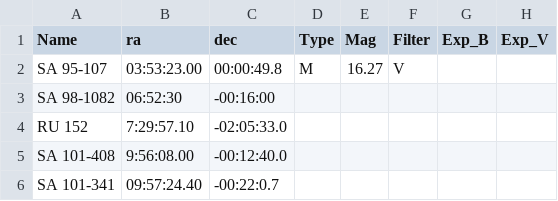
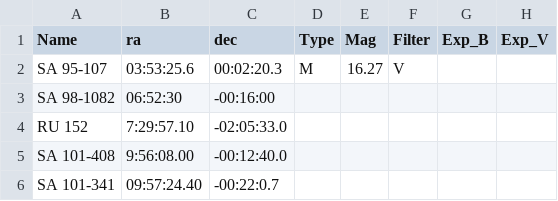
Before and after one commit to jhartke/LaSillaRepo2020, a CSV file: targets/standars.csv, drawn as a sheet; only a part is shown; the diff names each change by its address in the sheet, - before the commit and + after, or states it on an @@ line.

Commit message:
Update standars.csv

```diff
--- a/targets/standars.csv
+++ b/targets/standars.csv
-B2 (ra): 03:53:23.00
+B2 (ra): 03:53:25.6
-C2 (dec): 00:00:49.8
+C2 (dec): 00:02:20.3
```
